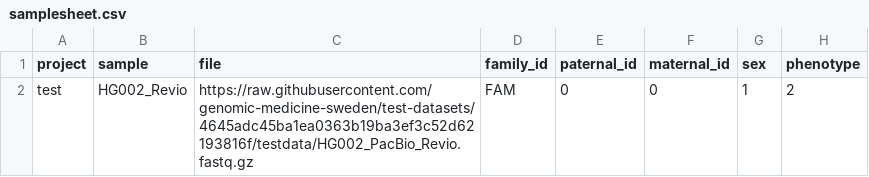
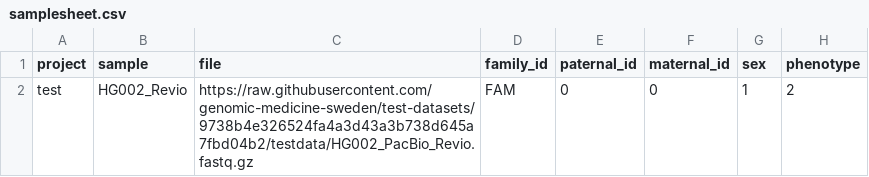
Before and after one commit to genomic-medicine-sweden/nallo, a CSV file: assets/samplesheet.csv, drawn as a sheet.

Commit message:
Change testdata base path

```diff
--- a/assets/samplesheet.csv
+++ b/assets/samplesheet.csv
@@ -1,2 +1,2 @@
 project,sample,file,family_id,paternal_id,maternal_id,sex,phenotype
-test,HG002_Revio,https://raw.githubusercontent.com/genomic-medicine-sweden/test-datasets/4645adc45ba1ea0363b19ba3ef3c52d62193816f/testdata/HG002_PacBio_Revio.fastq.gz,FAM,0,0,1,2
+test,HG002_Revio,https://raw.githubusercontent.com/genomic-medicine-sweden/test-datasets/9738b4e326524fa4a3d43a3b738d645a7fbd04b2/testdata/HG002_PacBio_Revio.fastq.gz,FAM,0,0,1,2
```
Also changed, not shown: assets/samplesheet_multisample_bam.csv, assets/samplesheet_multisample_ont_bam.csv, 14 other files.
